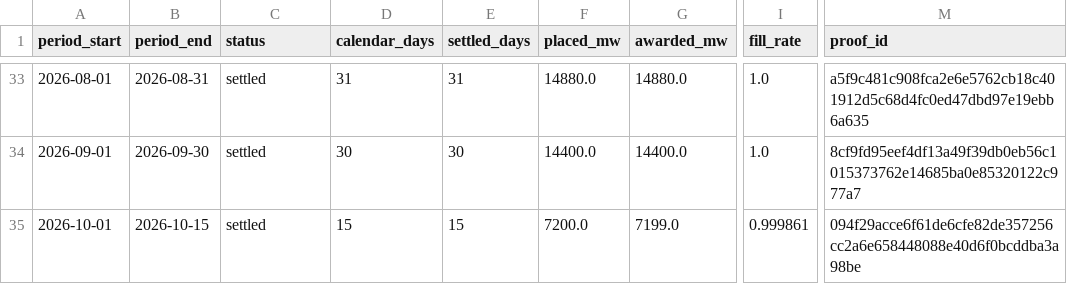
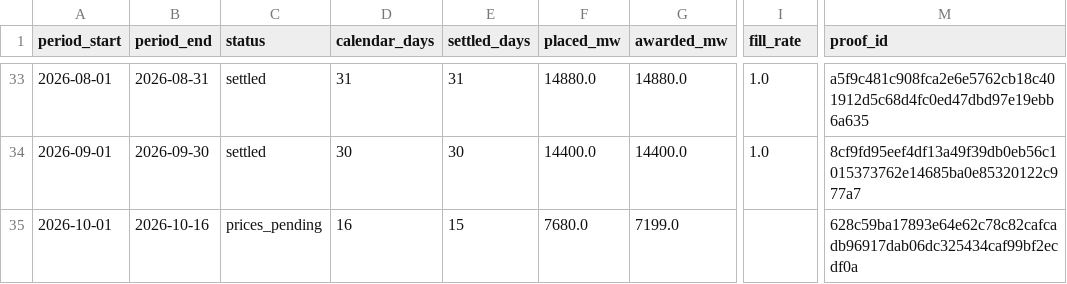
Before and after one commit to jameskim247/caiso-paper-track-record, a CSV file: data/f-broad/monthly.csv, drawn as a sheet; only a part is shown, gaps mark what is left out; the diff names each change by its address in the sheet, - before the commit and + after, or states it on an @@ line.

```diff
--- a/data/f-broad/monthly.csv
+++ b/data/f-broad/monthly.csv
-B35 (period_end): 2026-10-15
+B35 (period_end): 2026-10-16
-C35 (status): settled
+C35 (status): prices_pending
-D35 (calendar_days): 15
+D35 (calendar_days): 16
-F35 (placed_mw): 7200.0
+F35 (placed_mw): 7680.0
-I35 (fill_rate): 0.999861
+I35 (fill_rate): (empty)
-M35 (proof_id): 094f29acce6f61de6cfe82de357256cc2a6e658448088e40d6f0bcddba3a98be
+M35 (proof_id): 628c59ba17893e64e62c78c82cafcadb96917dab06dc325434caf99bf2ecdf0a
```
Also changed, not shown: data/f-broad/daily.csv, data/f-broad/summary.csv, 12 other files.
